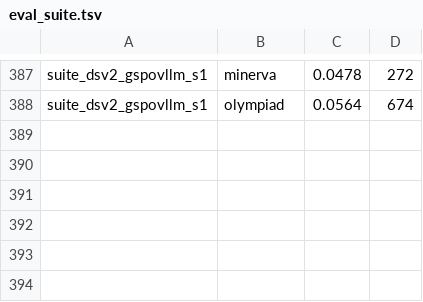
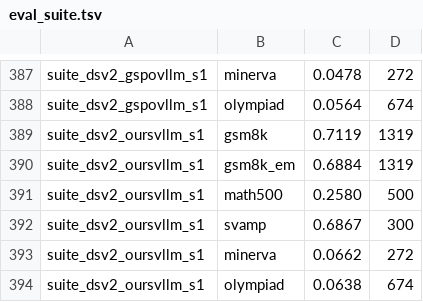
Before and after one commit to kzhao5/gap_measurement, a TSV file: results/eval_suite.tsv, drawn as a sheet; only a part is shown, gaps mark what is left out.

```diff
--- a/results/eval_suite.tsv
+++ b/results/eval_suite.tsv
@@ -388 +388,7 @@ suite_dsv2_gspovllm_s1	minerva	0.0478	272
 suite_dsv2_gspovllm_s1	olympiad	0.0564	674
+suite_dsv2_oursvllm_s1	gsm8k	0.7119	1319
+suite_dsv2_oursvllm_s1	gsm8k_em	0.6884	1319
+suite_dsv2_oursvllm_s1	math500	0.2580	500
+suite_dsv2_oursvllm_s1	svamp	0.6867	300
+suite_dsv2_oursvllm_s1	minerva	0.0662	272
+suite_dsv2_oursvllm_s1	olympiad	0.0638	674
```
